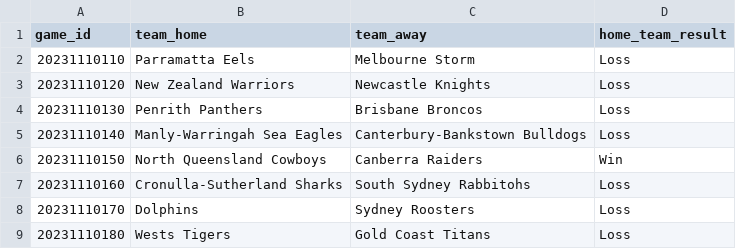
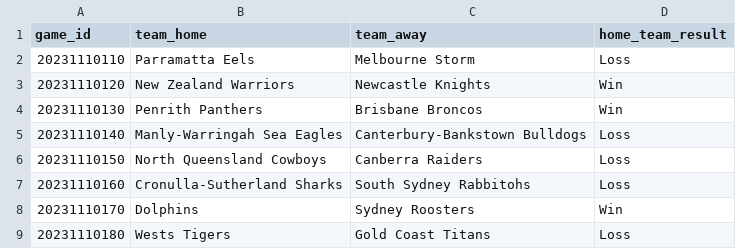
Before and after one commit to levonrush/footy-tipper, a CSV file: data/predictions/round1_2023.csv, drawn as a sheet.

```diff
--- a/data/predictions/round1_2023.csv
+++ b/data/predictions/round1_2023.csv
@@ -2,8 +2,8 @@ game_id,team_home,team_away,home_team_result
 20231110110,Parramatta Eels,Melbourne Storm,Loss
-20231110120,New Zealand Warriors,Newcastle Knights,Loss
-20231110130,Penrith Panthers,Brisbane Broncos,Loss
+20231110120,New Zealand Warriors,Newcastle Knights,Win
+20231110130,Penrith Panthers,Brisbane Broncos,Win
 20231110140,Manly-Warringah Sea Eagles,Canterbury-Bankstown Bulldogs,Loss
-20231110150,North Queensland Cowboys,Canberra Raiders,Win
+20231110150,North Queensland Cowboys,Canberra Raiders,Loss
 20231110160,Cronulla-Sutherland Sharks,South Sydney Rabbitohs,Loss
-20231110170,Dolphins,Sydney Roosters,Loss
+20231110170,Dolphins,Sydney Roosters,Win
 20231110180,Wests Tigers,Gold Coast Titans,Loss
```
Also changed, not shown: 5 other files.
